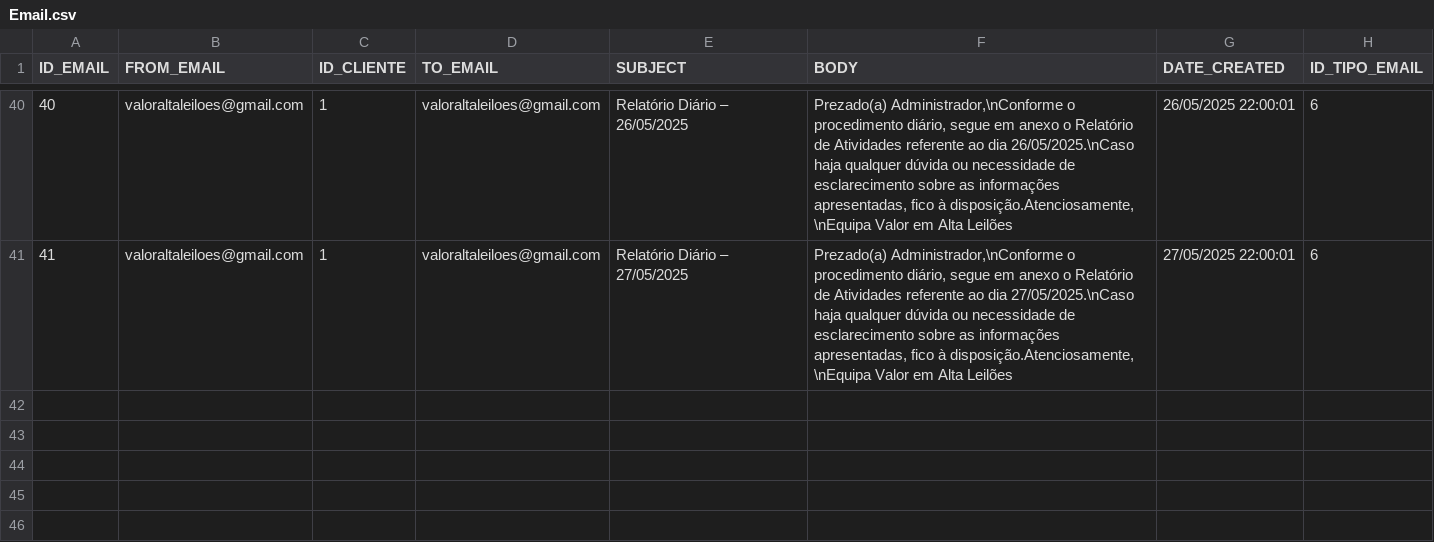
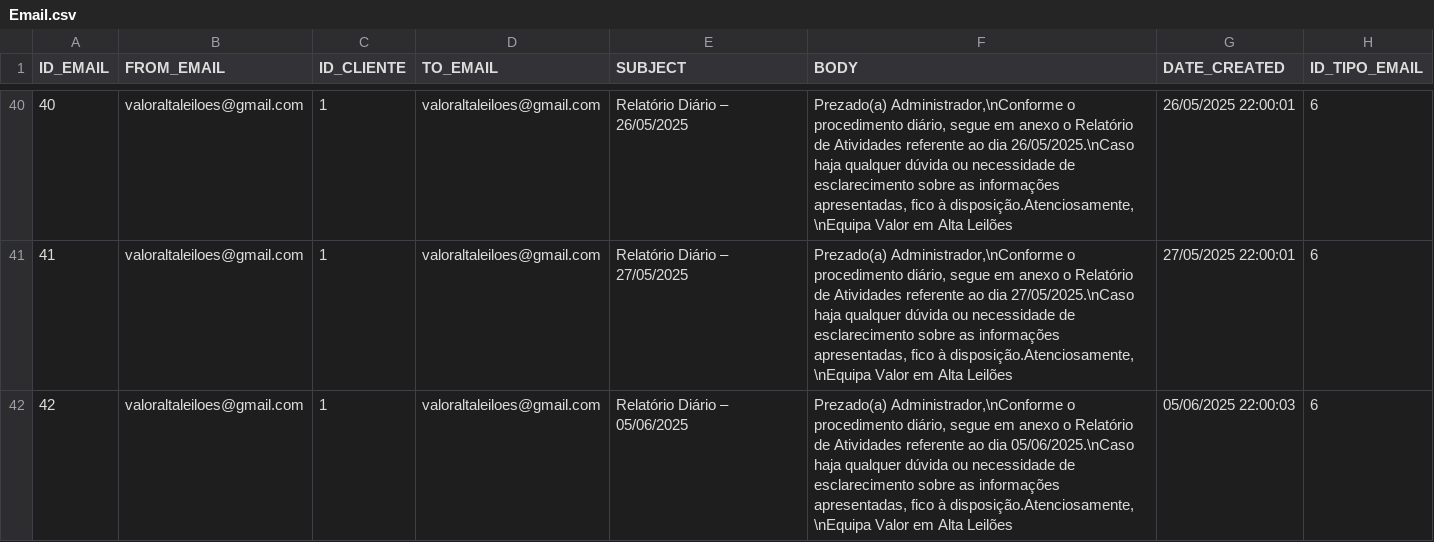
Before and after one commit to Leandro12415990/Grupo1Lp2, a CSV file: data/Email.csv, drawn as a sheet; only a part is shown, gaps mark what is left out.

```diff
--- a/data/Email.csv
+++ b/data/Email.csv
@@ -41 +41,2 @@ ID_EMAIL;FROM_EMAIL;ID_CLIENTE;TO_EMAIL;SUBJECT;BODY;DATE_CREATED;ID_TIPO_EMAIL
 41;valoraltaleiloes@gmail.com;1;valoraltaleiloes@gmail.com;Relatório Diário – 27/05/2025;Prezado(a) Administrador,\nConforme o procedimento diário, segue em anexo o Relatório de Atividades referente ao dia 27/05/2025.\nCaso haja qualquer dúvida ou necessidade de esclarecimento sobre as informações apresentadas, fico à disposição.Atenciosamente, \nEquipa Valor em Alta Leilões;27/05/2025 22:00:01;6
+42;valoraltaleiloes@gmail.com;1;valoraltaleiloes@gmail.com;Relatório Diário – 05/06/2025;Prezado(a) Administrador,\nConforme o procedimento diário, segue em anexo o Relatório de Atividades referente ao dia 05/06/2025.\nCaso haja qualquer dúvida ou necessidade de esclarecimento sobre as informações apresentadas, fico à disposição.Atenciosamente, \nEquipa Valor em Alta Leilões;05/06/2025 22:00:03;6
```
Also changed, not shown: data/Negociacao.csv, data/Produto.csv, 23 other files.
